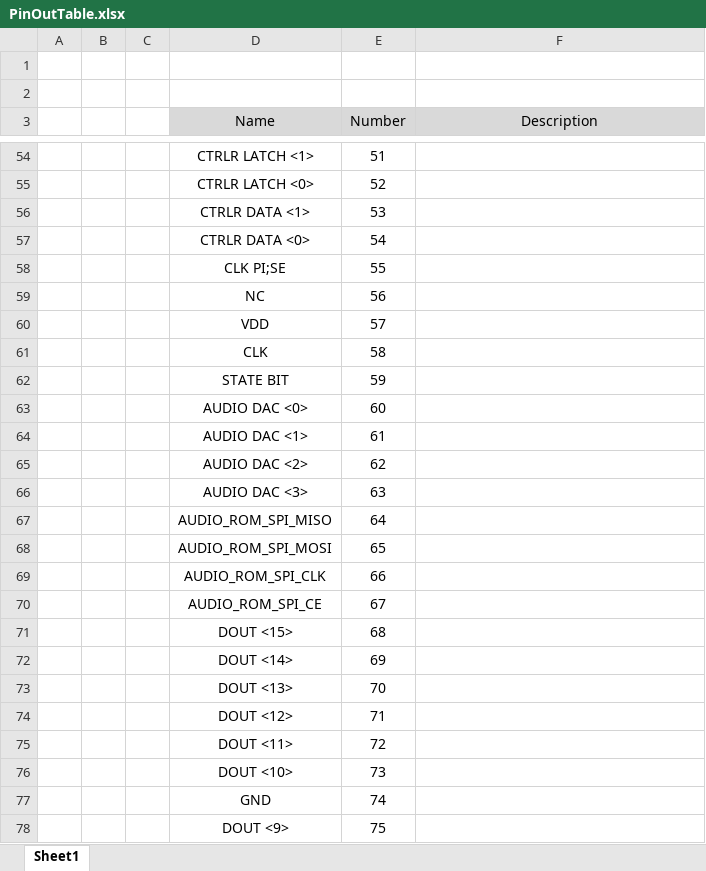
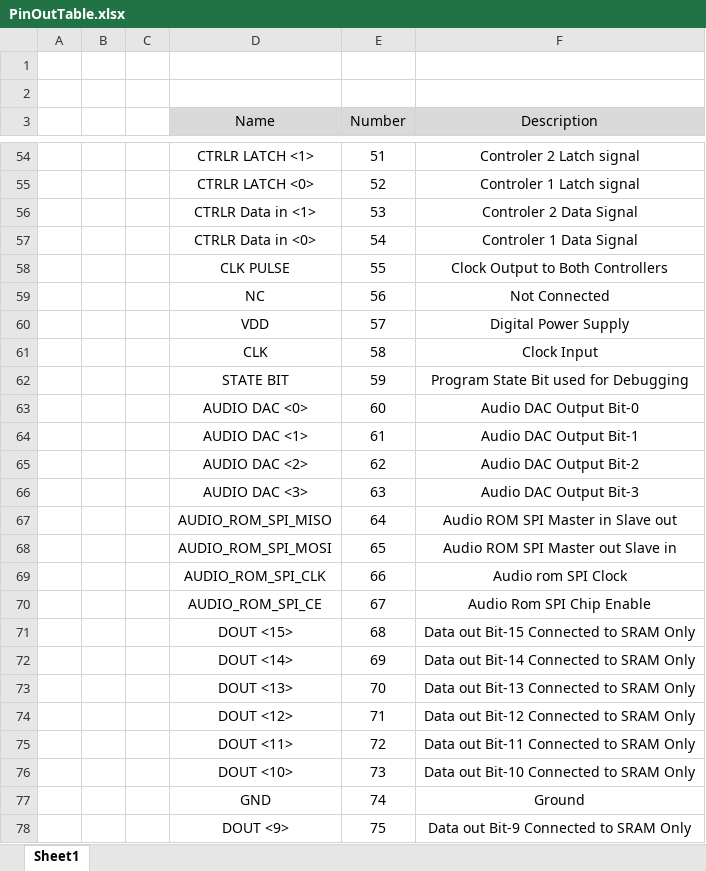
Before and after one commit to tjgray04/ECE6710_06, an Excel workbook: Documents/Final Documentation/Chip Data Sheet/PinOutTable.xlsx, sheet Sheet1, drawn as a sheet; only a part is shown, gaps mark what is left out; values as stored, in another font and other column widths than the file's, no borders; the diff covers the shown part only; the diff names each change by its address in the sheet, - before the commit and + after, or states it on an @@ line.

Commit message:
Updated chip data sheet, pin table, added abreviations table

```diff
--- a/Documents/Final Documentation/Chip Data Sheet/PinOutTable.xlsx (sheet Sheet1)
+++ b/Documents/Final Documentation/Chip Data Sheet/PinOutTable.xlsx (sheet Sheet1)
-F54 (Description): (empty)
+F54 (Description): Controler 2 Latch signal
-F55 (Description): (empty)
+F55 (Description): Controler 1 Latch signal
-D56 (Name): CTRLR DATA <1>
+D56 (Name): CTRLR Data in <1>
-F56 (Description): (empty)
+F56 (Description): Controler 2 Data Signal
-D57 (Name): CTRLR DATA <0>
+D57 (Name): CTRLR Data in <0>
-F57 (Description): (empty)
+F57 (Description): Controler 1 Data Signal
-D58 (Name): CLK PI;SE
+D58 (Name): CLK PULSE
-F58 (Description): (empty)
+F58 (Description): Clock Output to Both Controllers
-F59 (Description): (empty)
+F59 (Description): Not Connected
-F60 (Description): (empty)
+F60 (Description): Digital Power Supply
-F61 (Description): (empty)
+F61 (Description): Clock Input
-F62 (Description): (empty)
+F62 (Description): Program State Bit used for Debugging
-F63 (Description): (empty)
+F63 (Description): Audio DAC Output Bit-0
-F64 (Description): (empty)
+F64 (Description): Audio DAC Output Bit-1
-F65 (Description): (empty)
+F65 (Description): Audio DAC Output Bit-2
-F66 (Description): (empty)
+F66 (Description): Audio DAC Output Bit-3
-F67 (Description): (empty)
+F67 (Description): Audio ROM SPI Master in Slave out
-F68 (Description): (empty)
+F68 (Description): Audio ROM SPI Master out Slave in
-F69 (Description): (empty)
+F69 (Description): Audio rom SPI Clock
-F70 (Description): (empty)
+F70 (Description): Audio Rom SPI Chip Enable
-F71 (Description): (empty)
+F71 (Description): Data out Bit-15 Connected to SRAM Only
-F72 (Description): (empty)
+F72 (Description): Data out Bit-14 Connected to SRAM Only
-F73 (Description): (empty)
+F73 (Description): Data out Bit-13 Connected to SRAM Only
-F74 (Description): (empty)
+F74 (Description): Data out Bit-12 Connected to SRAM Only
-F75 (Description): (empty)
+F75 (Description): Data out Bit-11 Connected to SRAM Only
-F76 (Description): (empty)
+F76 (Description): Data out Bit-10 Connected to SRAM Only
-F77 (Description): (empty)
+F77 (Description): Ground
-F78 (Description): (empty)
+F78 (Description): Data out Bit-9 Connected to SRAM Only
```
Also changed, not shown: 59 edited cells elsewhere in this sheet, 2 other files.
